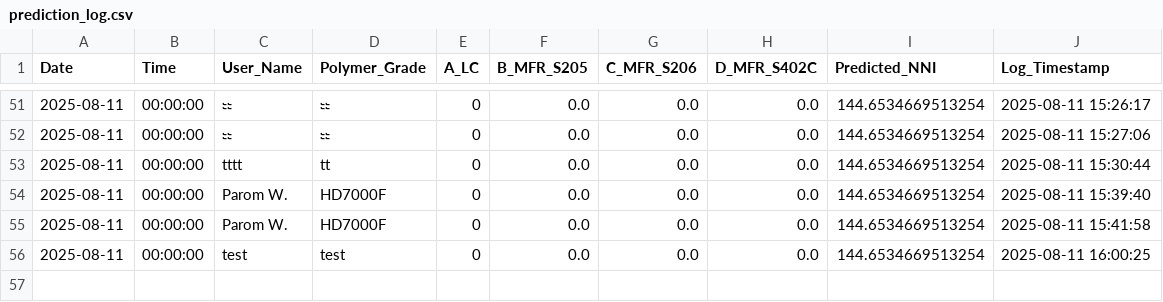
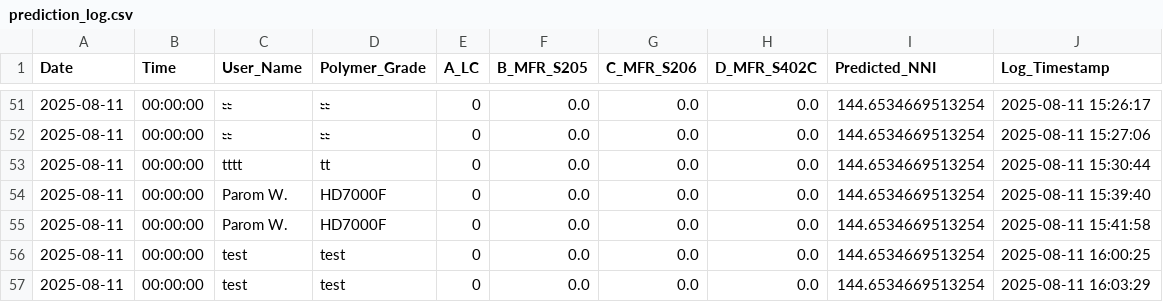
Before and after one commit to grinzsolo/NNIHD2, a CSV file: prediction_log.csv, drawn as a sheet; only a part is shown, gaps mark what is left out.

Commit message:
📈 New prediction entry added

```diff
--- a/prediction_log.csv
+++ b/prediction_log.csv
@@ -56 +56,2 @@ Date,Time,User_Name,Polymer_Grade,A_LC,B_MFR_S205,C_MFR_S206,D_MFR_S402C,Predict
 2025-08-11,00:00:00,test,test,0,0.0,0.0,0.0,144.6534669513254,2025-08-11 16:00:25
+2025-08-11,00:00:00,test,test,0,0.0,0.0,0.0,144.6534669513254,2025-08-11 16:03:29
```
